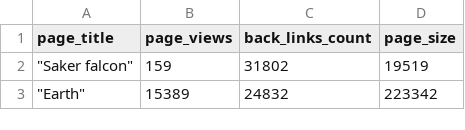
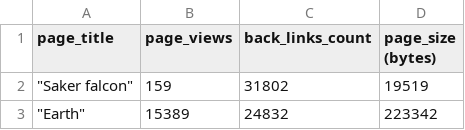
Before and after one commit to yellowfish15/wikipedia-page-investigation, a CSV file: raw_data_backlinks.csv, drawn as a sheet; only a part is shown.

Commit message:
updated raw data headers

```diff
--- a/raw_data_backlinks.csv
+++ b/raw_data_backlinks.csv
@@ -1,2 +1,2 @@
-page_title,page_views,back_links_count,page_size
+page_title,page_views,back_links_count,page_size (bytes)
 """Saker falcon""",159,31802,19519
```
